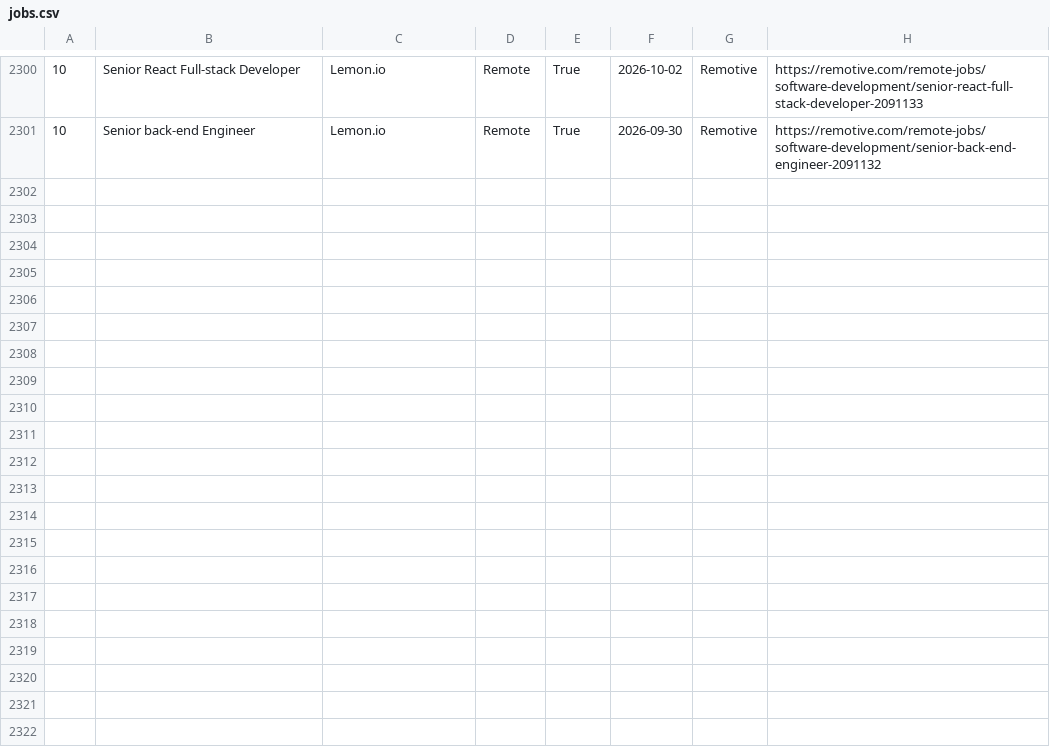
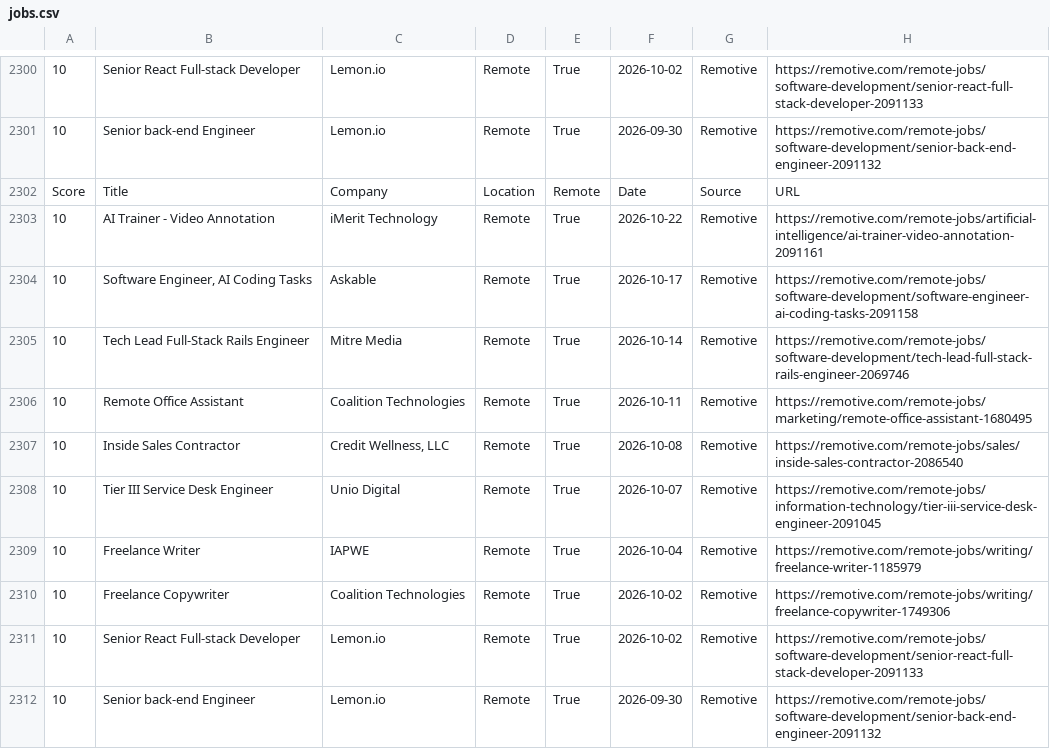
Before and after one commit to hamedmit/JobScraper, a CSV file: output/reports/jobs.csv, drawn as a sheet; only a part is shown, gaps mark what is left out; the diff names each change by its address in the sheet, - before the commit and + after, or states it on an @@ line.

```diff
--- a/output/reports/jobs.csv
+++ b/output/reports/jobs.csv
+row 2302: Score | Title | Company | Location | Remote | Date | Source | URL
+row 2303: 10 | AI Trainer - Video Annotation | iMerit Technology | Remote | True | 2026-10-22 | Remotive | https://remotive.com/remote-jobs/artificial-intelligence/ai-trainer-video-annotation-2091161
+row 2304: 10 | Software Engineer, AI Coding Tasks | Askable | Remote | True | 2026-10-17 | Remotive | https://remotive.com/remote-jobs/software-development/software-engineer-ai-coding-tasks-2091158
+row 2305: 10 | Tech Lead Full-Stack Rails Engineer | Mitre Media | Remote | True | 2026-10-14 | Remotive | https://remotive.com/remote-jobs/software-development/tech-lead-full-stack-rails-engineer-2069746
+row 2306: 10 | Remote Office Assistant | Coalition Technologies | Remote | True | 2026-10-11 | Remotive | https://remotive.com/remote-jobs/marketing/remote-office-assistant-1680495
+row 2307: 10 | Inside Sales Contractor | Credit Wellness, LLC | Remote | True | 2026-10-08 | Remotive | https://remotive.com/remote-jobs/sales/inside-sales-contractor-2086540
+row 2308: 10 | Tier III Service Desk Engineer | Unio Digital | Remote | True | 2026-10-07 | Remotive | https://remotive.com/remote-jobs/information-technology/tier-iii-service-desk-engineer-2091045
+row 2309: 10 | Freelance Writer | IAPWE | Remote | True | 2026-10-04 | Remotive | https://remotive.com/remote-jobs/writing/freelance-writer-1185979
+row 2310: 10 | Freelance Copywriter | Coalition Technologies | Remote | True | 2026-10-02 | Remotive | https://remotive.com/remote-jobs/writing/freelance-copywriter-1749306
+row 2311: 10 | Senior React Full-stack Developer | Lemon.io | Remote | True | 2026-10-02 | Remotive | https://remotive.com/remote-jobs/software-development/senior-react-full-stack-developer-2091133
+row 2312: 10 | Senior back-end Engineer | Lemon.io | Remote | True | 2026-09-30 | Remotive | https://remotive.com/remote-jobs/software-development/senior-back-end-engineer-2091132
```
Also changed, not shown: output/reports/run_history.csv.
